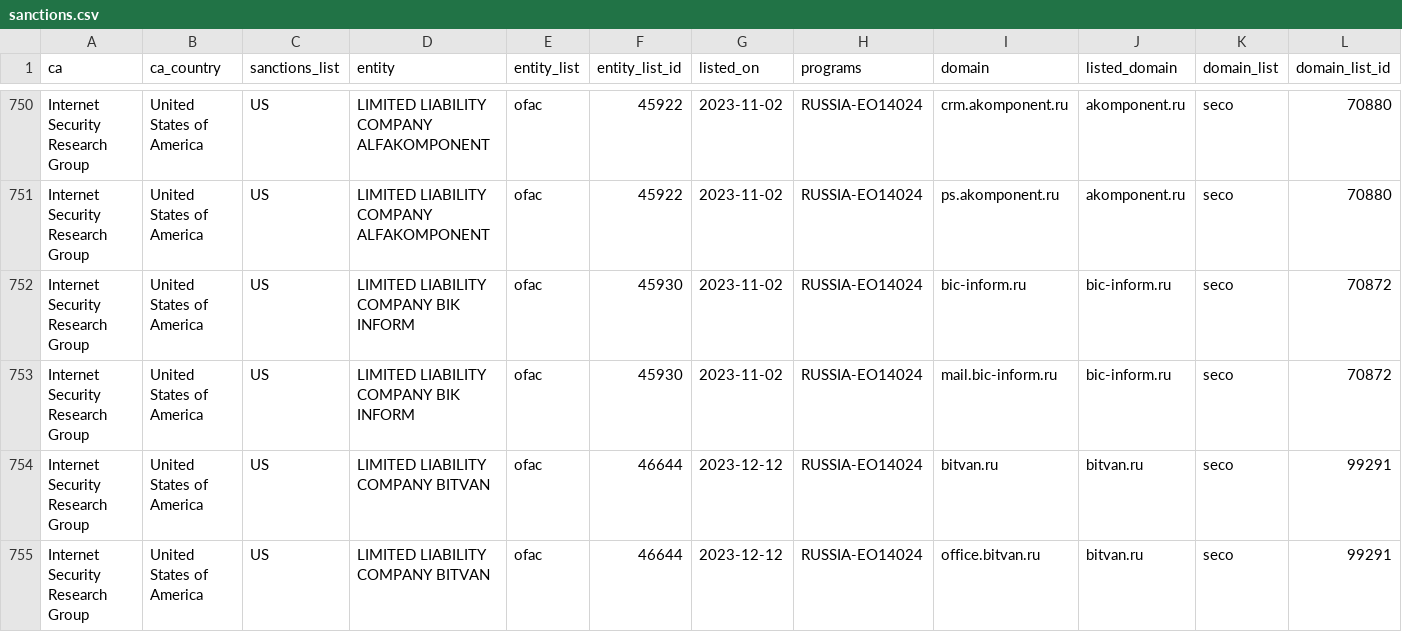
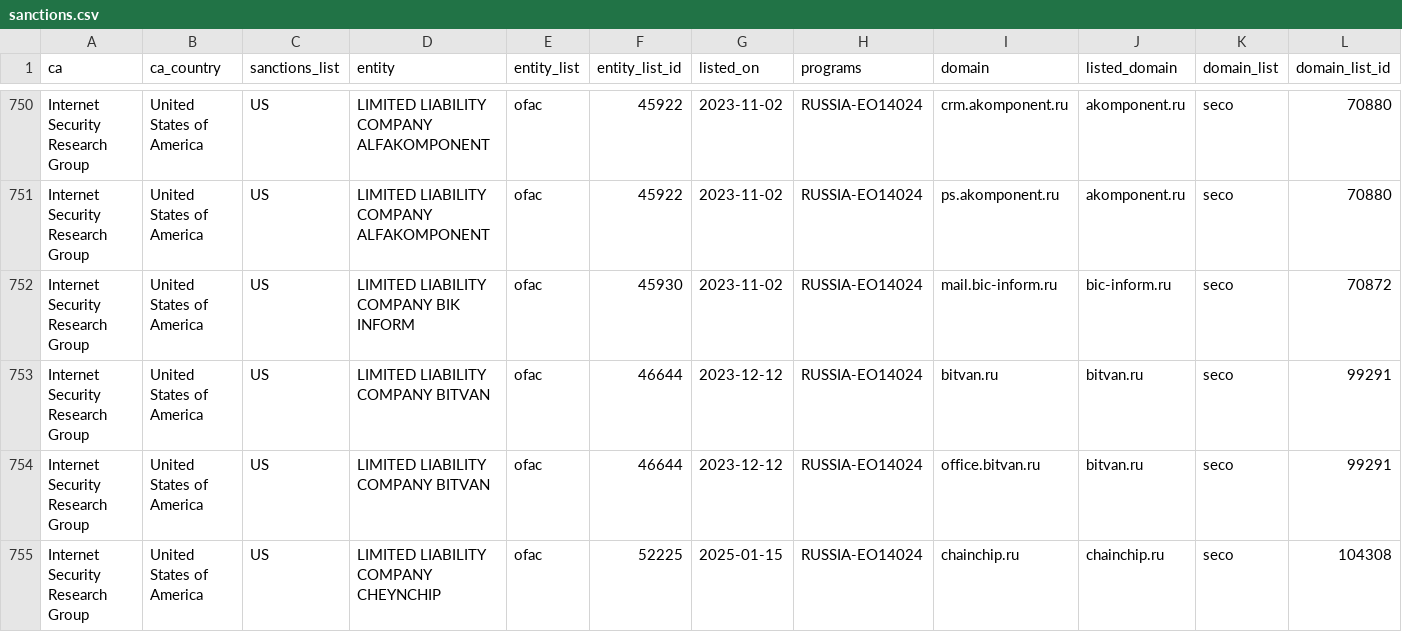
Before and after one commit to Sec-Wayne/ct-sanctions-watch, a CSV file: sanctions.csv, drawn as a sheet; only a part is shown, gaps mark what is left out; the shorter side is filled out with more unchanged rows; rows hold the shown columns only; the diff names each change by its address in the sheet, - before the commit and + after, or states it on an @@ line.

Commit message:
Removed certs for Internet Security Research Group x1

```diff
--- a/sanctions.csv
+++ b/sanctions.csv
-row 752: Internet Security Research Group | United States of America | US | LIMITED LIABILITY COMPANY BIK INFORM | ofac | 45930 | 2023-11-02 | RUSSIA-EO14024 | bic-inform.ru | bic-inform.ru | seco | 70872
```
Also changed, not shown: 3 other files.
